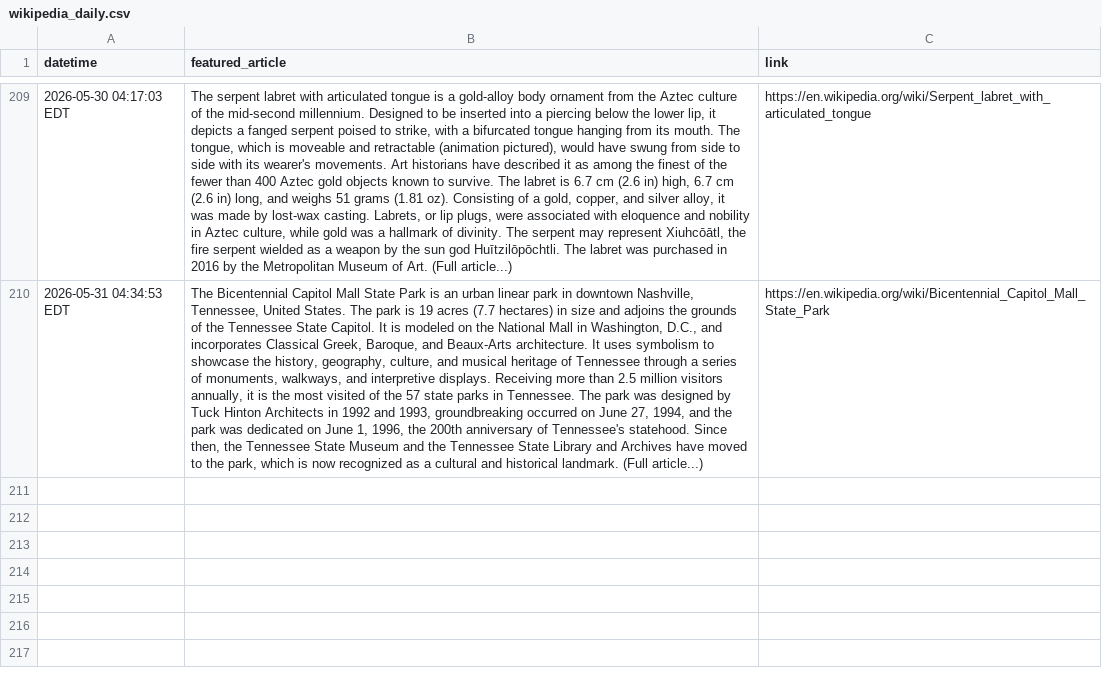
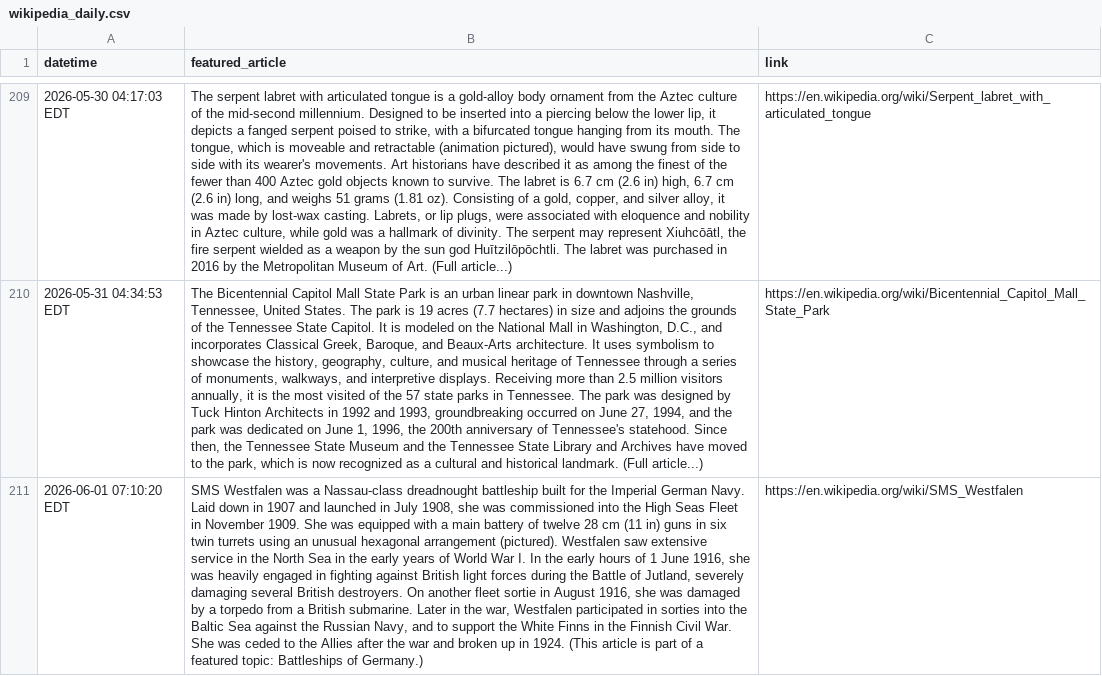
Before and after one commit to endri7k/wikipedia_daily, a CSV file: data/wikipedia_daily.csv, drawn as a sheet; only a part is shown, gaps mark what is left out; the diff names each change by its address in the sheet, - before the commit and + after, or states it on an @@ line.

```diff
--- a/data/wikipedia_daily.csv
+++ b/data/wikipedia_daily.csv
+row 211: 2026-06-01 07:10:20 EDT | SMS Westfalen was a Nassau-class dreadnought battleship built for the Imperial German Navy. Laid down in 1907 and launched in July 1908, she was commissioned into the High Seas Fleet in November 1909. She was equipped with a main battery of twelve 28 cm (11 in) guns in six twin turrets using an unusual hexagonal arrangement (pictured). Westfalen saw extensive service in the North Sea in the early years of World War I. In the early hours of 1 June 1916, she was heavily engaged in fighting against British light forces during the Battle of Jutland, severely damaging several British destroyers. On another fleet sortie in August 1916, she was damaged by a torpedo from a British submarine. Later in the war, Westfalen participated in sorties into the Baltic Sea against the Russian Navy, and to support the White Finns in the Finnish Civil War. She was ceded to the Allies after the war and broken up in 1924. (This article is part of a featured topic: Battleships of Germany.) | https://en.wikipedia.org/wiki/SMS_Westfalen
```
